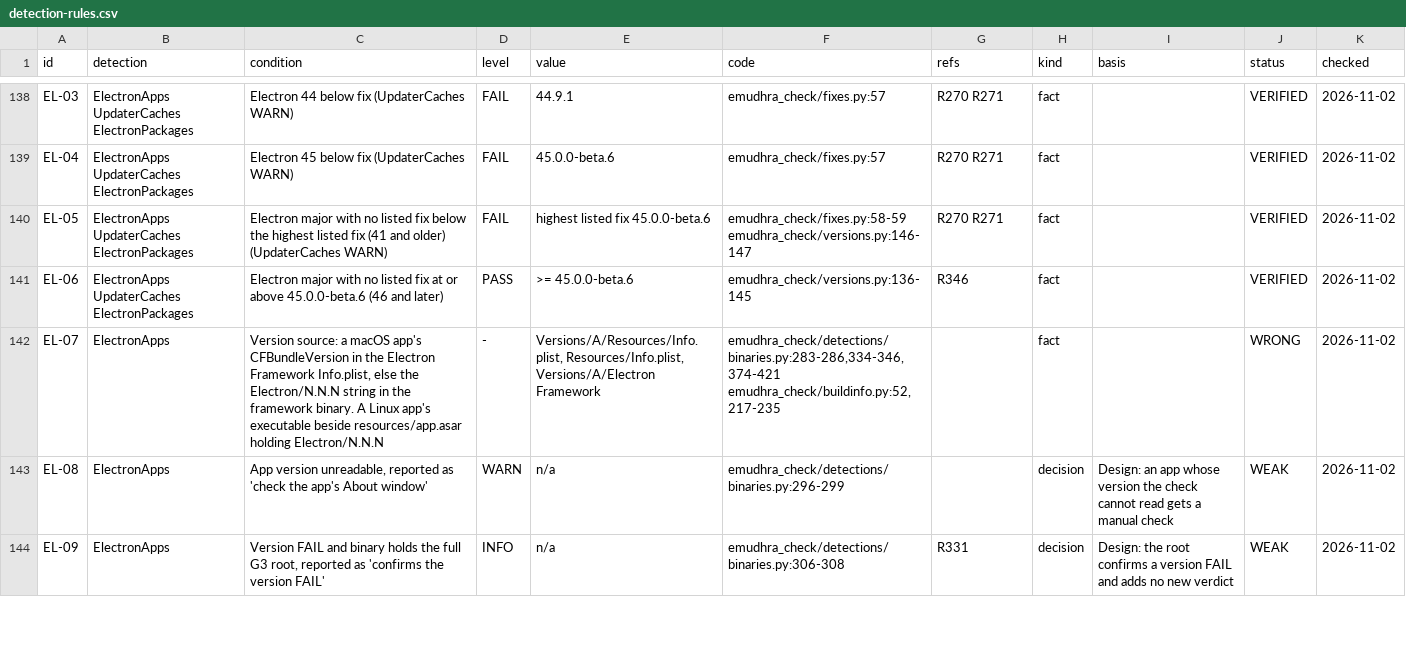
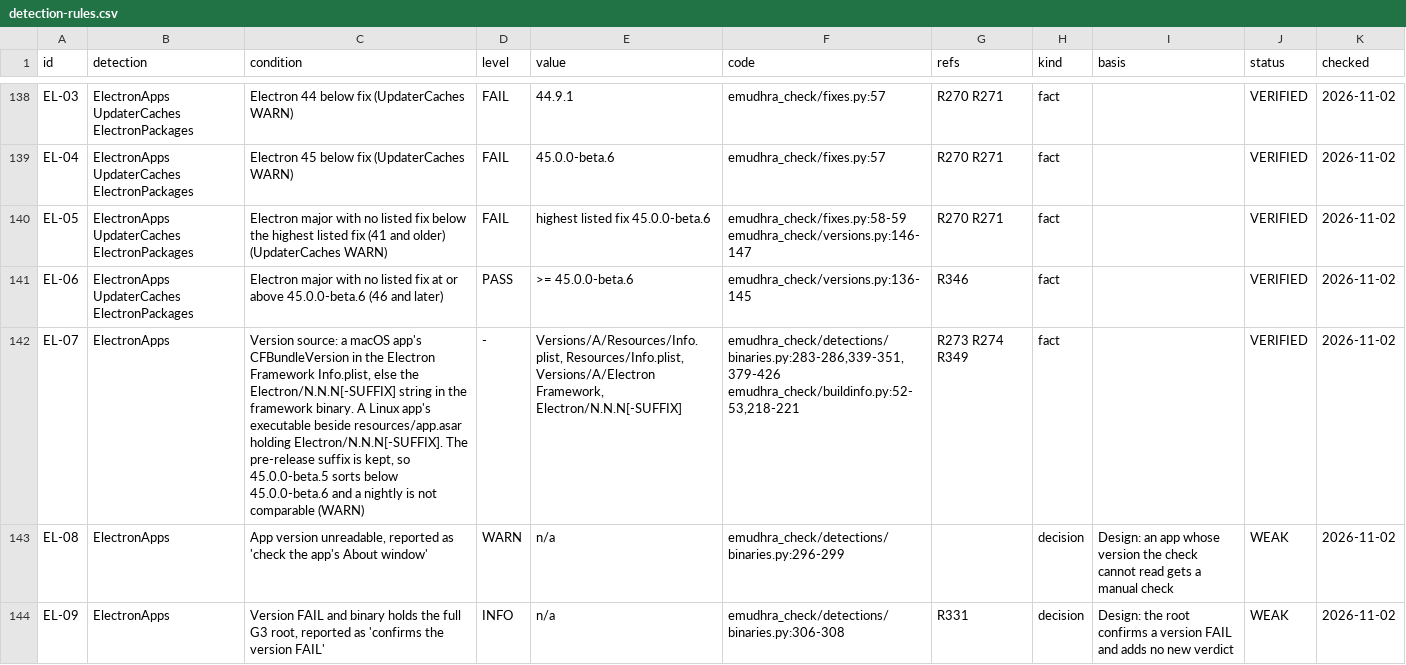
Before and after one commit to fieldse/emudhra-ca-compromise-check, a CSV file: rules/detection-rules.csv, drawn as a sheet; only a part is shown, gaps mark what is left out; the diff covers the shown part only; the diff names each change by its address in the sheet, - before the commit and + after, or states it on an @@ line.

```diff
--- a/rules/detection-rules.csv
+++ b/rules/detection-rules.csv
-C142 (condition): …else the Electron/N.N.N string in the framework binary. A Linux app's executable beside resources/app.asar holding Electron/N.N.N
+C142 (condition): …else the Electron/N.N.N[-SUFFIX] string in the framework binary. A Linux app's executable beside resources/app.asar holding Electron/N.N.N[-SUFFIX]. The pre-release suffix is kept, so 45.0.0-beta.5 sorts below 45.0.0-beta.6 and a nightly is not comparable (WARN)
-E142 (value): …Resources/Info.plist, Versions/A/Electron Framework
+E142 (value): …Resources/Info.plist, Versions/A/Electron Framework, Electron/N.N.N[-SUFFIX]
-F142 (code): emudhra_check/detections/binaries.py:283-286,334-346,374-421 emudhra_check/buildinfo.py:52,217-235
+F142 (code): emudhra_check/detections/binaries.py:283-286,339-351,379-426 emudhra_check/buildinfo.py:52-53,218-221
-G142 (refs): (empty)
+G142 (refs): R273 R274 R349
-J142 (status): WRONG
+J142 (status): VERIFIED
```
Also changed, not shown: 8 edited cells elsewhere in this file, 9 other files.
